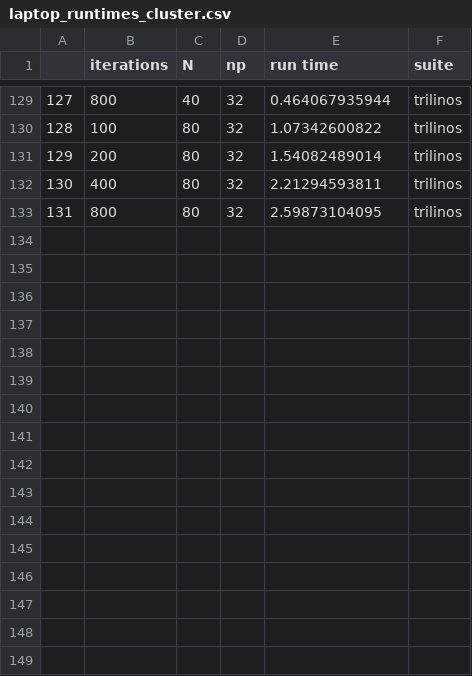
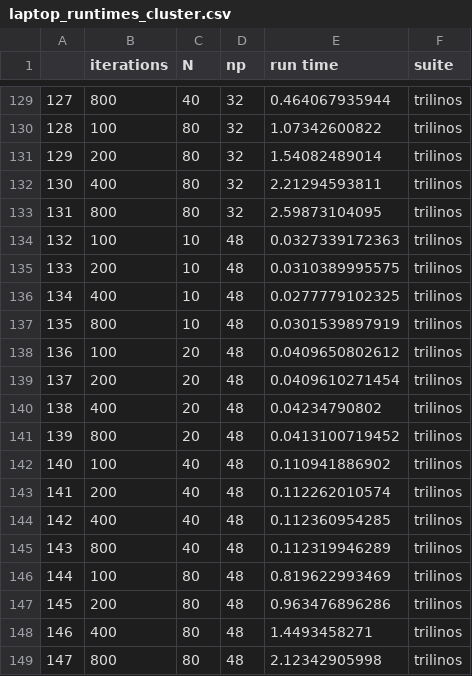
Before and after one commit to wd15/wd15.github.com, a CSV file: notebooks/runtimes/laptop_runtimes_cluster.csv, drawn as a sheet; only a part is shown, gaps mark what is left out.

```diff
--- a/notebooks/runtimes/laptop_runtimes_cluster.csv
+++ b/notebooks/runtimes/laptop_runtimes_cluster.csv
@@ -133 +133,17 @@
 131,800,80,32,2.59873104095,trilinos
+132,100,10,48,0.0327339172363,trilinos
+133,200,10,48,0.0310389995575,trilinos
+134,400,10,48,0.0277779102325,trilinos
+135,800,10,48,0.0301539897919,trilinos
+136,100,20,48,0.0409650802612,trilinos
+137,200,20,48,0.0409610271454,trilinos
+138,400,20,48,0.04234790802,trilinos
+139,800,20,48,0.0413100719452,trilinos
+140,100,40,48,0.110941886902,trilinos
+141,200,40,48,0.112262010574,trilinos
+142,400,40,48,0.112360954285,trilinos
+143,800,40,48,0.112319946289,trilinos
+144,100,80,48,0.819622993469,trilinos
+145,200,80,48,0.963476896286,trilinos
+146,400,80,48,1.4493458271,trilinos
+147,800,80,48,2.12342905998,trilinos
```
Also changed, not shown: 2 other files.
